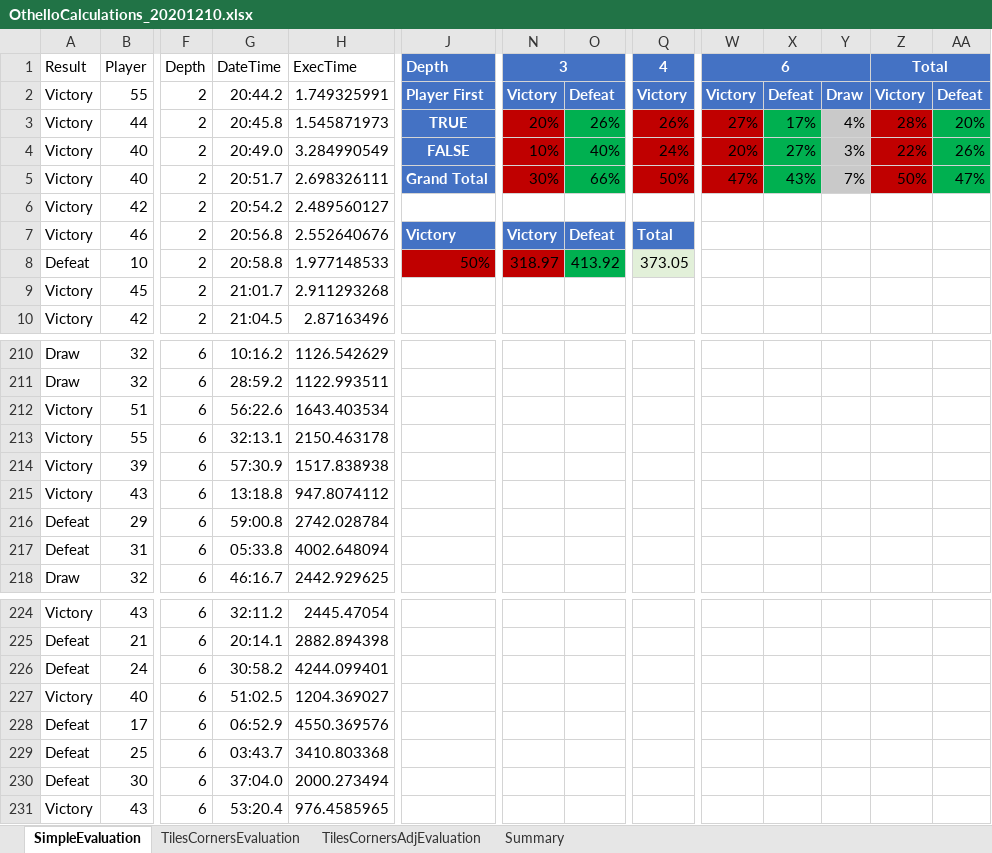
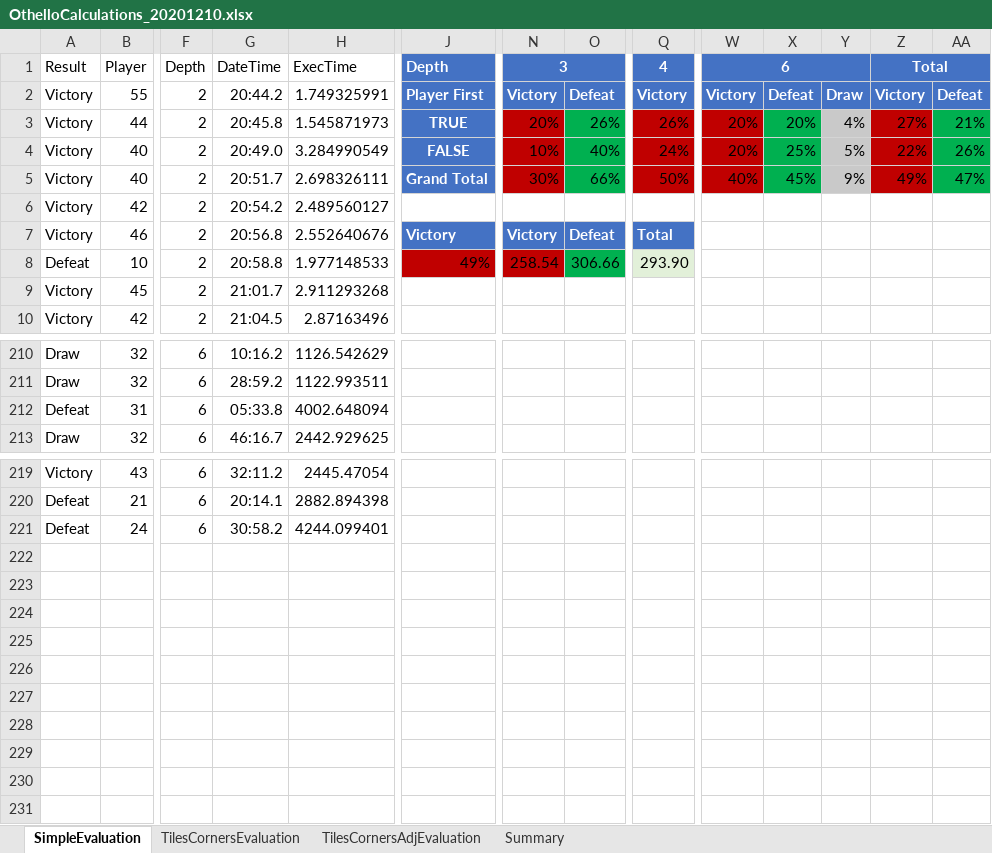
Before and after one commit to Svestis/Othello_MinMax, an Excel workbook: mdReportData/OthelloCalculations_20201210.xlsx, sheet SimpleEvaluation, drawn as a sheet; only a part is shown, gaps mark what is left out; values as stored, in another font and other column widths than the file's, no borders; table styles not drawn; rows hold the shown columns only; the diff names each change by its address in the sheet, - before the commit and + after, or states it on an @@ line.

```diff
--- a/mdReportData/OthelloCalculations_20201210.xlsx (sheet SimpleEvaluation)
+++ b/mdReportData/OthelloCalculations_20201210.xlsx (sheet SimpleEvaluation)
-W3: 27%
+W3: 20%
-X3: 17%
+X3: 20%
-Z3: 28%
+Z3: 27%
-AA3: 20%
+AA3: 21%
-X4: 27%
+X4: 25%
-Y4: 3%
+Y4: 5%
-W5: 47%
+W5: 40%
-X5: 43%
+X5: 45%
-Y5: 7%
+Y5: 9%
-Z5: 50%
+Z5: 49%
-J8: 50%
+J8: 49%
-N8: 318.97
+N8: 258.54
-O8: 413.92
+O8: 306.66
-Q8: 373.05
+Q8: 293.90
-row 212: Victory | 51 | 6 | 56:22.6 | 1643.403534
-row 213: Victory | 55 | 6 | 32:13.1 | 2150.463178
-row 214: Victory | 39 | 6 | 57:30.9 | 1517.838938
-row 215: Victory | 43 | 6 | 13:18.8 | 947.8074112
-row 216: Defeat | 29 | 6 | 59:00.8 | 2742.028784
-row 227: Victory | 40 | 6 | 51:02.5 | 1204.369027
-row 228: Defeat | 17 | 6 | 06:52.9 | 4550.369576
-row 229: Defeat | 25 | 6 | 03:43.7 | 3410.803368
-row 230: Defeat | 30 | 6 | 37:04.0 | 2000.273494
-row 231: Victory | 43 | 6 | 53:20.4 | 976.4585965
```
Also changed, not shown: sheet TilesCornersEvaluation, sheet TilesCornersAdjEvaluation, sheet Summary, 1 other file.
